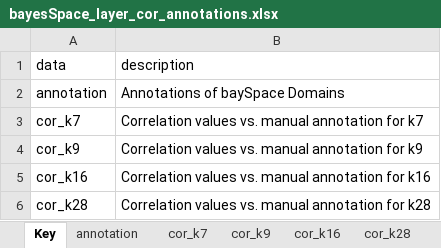
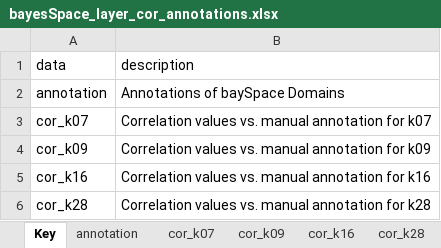
Before and after one commit to LieberInstitute/spatialDLPFC, an Excel workbook: processed-data/rdata/spe/08_spatial_registration/bayesSpace_layer_cor_annotations.xlsx, sheet Key, drawn as a sheet; values as stored, in another font and other column widths than the file's, no borders; the diff names each change by its address in the sheet, - before the commit and + after, or states it on an @@ line.

```diff
--- a/processed-data/rdata/spe/08_spatial_registration/bayesSpace_layer_cor_annotations.xlsx (sheet Key)
+++ b/processed-data/rdata/spe/08_spatial_registration/bayesSpace_layer_cor_annotations.xlsx (sheet Key)
-sheet tab: cor_k7
+sheet tab: cor_k07
-sheet tab: cor_k9
+sheet tab: cor_k09
-A3 (data): cor_k7
+A3 (data): cor_k07
-B3 (description): …annotation for k7
+B3 (description): …annotation for k07
-A4 (data): cor_k9
+A4 (data): cor_k09
-B4 (description): …annotation for k9
+B4 (description): …annotation for k09
```
Also changed, not shown: 3 other files.
